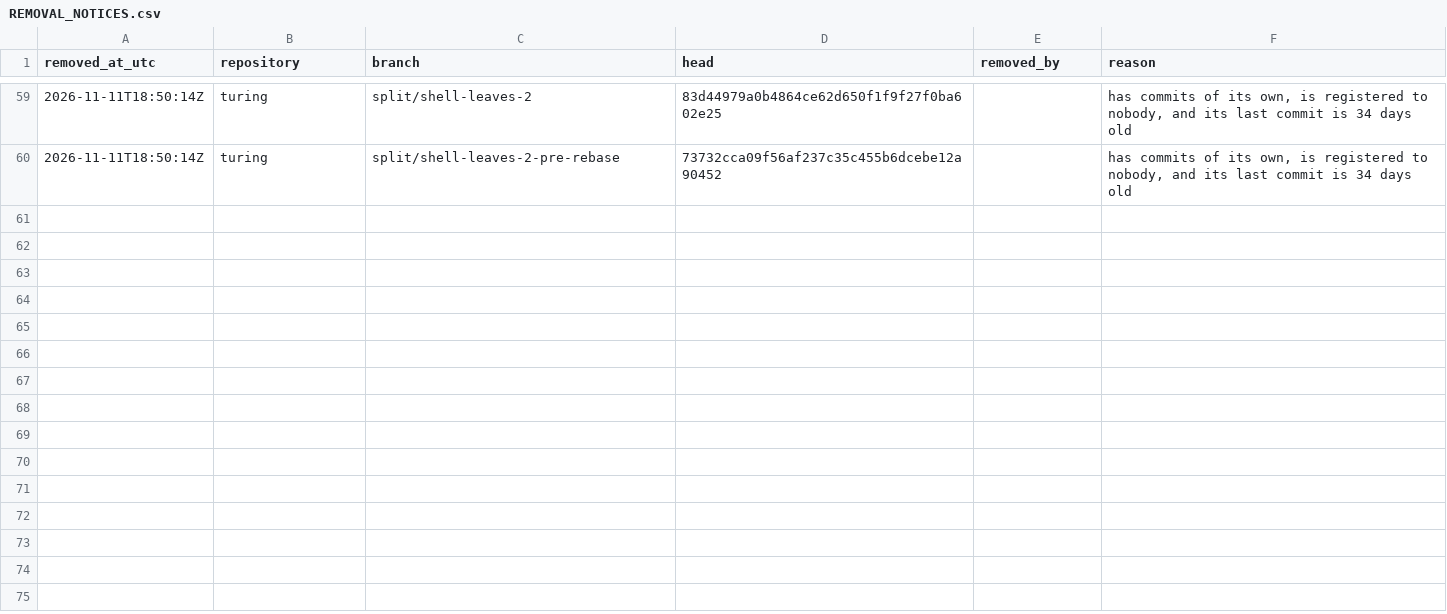
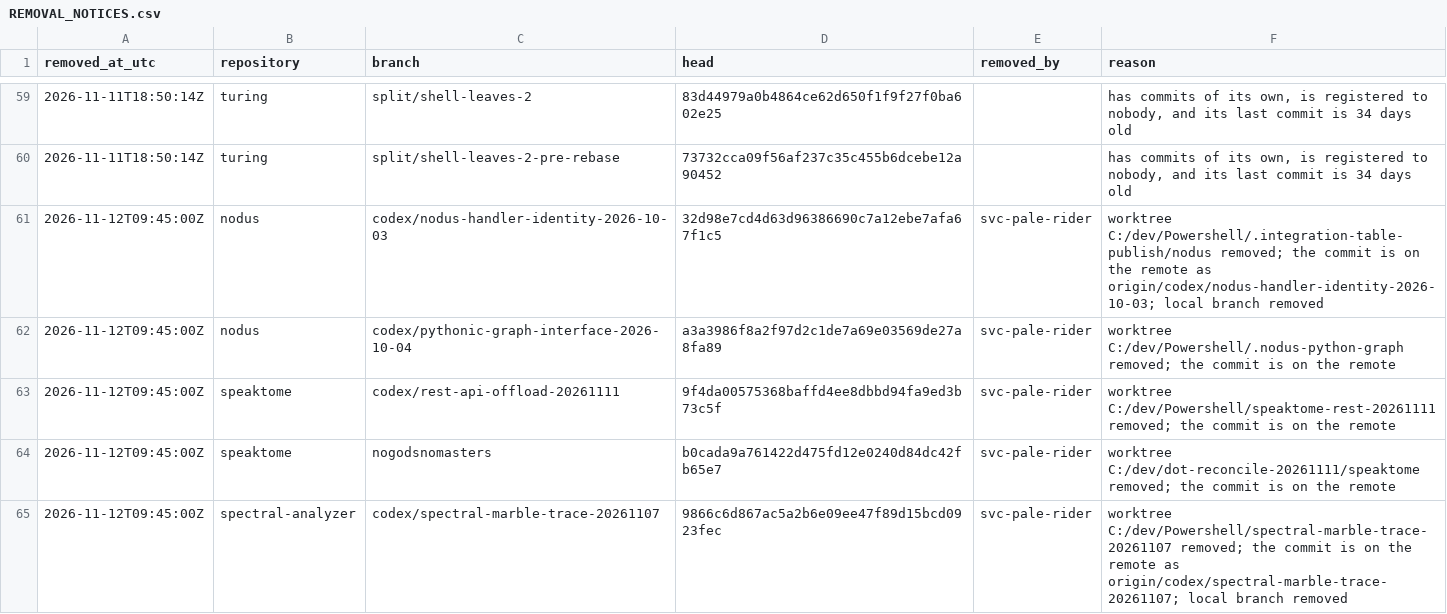
Before and after one commit to sangderenard/nogodsnomasters, a CSV file: REMOVAL_NOTICES.csv, drawn as a sheet; only a part is shown, gaps mark what is left out; the diff covers the shown part only; the diff names each change by its address in the sheet, - before the commit and + after, or states it on an @@ line.

Commit message:
Removal notices: 79 records

```diff
--- a/REMOVAL_NOTICES.csv
+++ b/REMOVAL_NOTICES.csv
+row 61: 2026-11-12T09:45:00Z | nodus | codex/nodus-handler-identity-2026-10-03 | 32d98e7cd4d63d96386690c7a12ebe7afa67f1c5 | svc-pale-rider | worktree C:/dev/Powershell/.integration-table-publish/nodus removed; the commit is on the remote as origin/codex/nodus-handler-identity-2026-10-03; local branch removed
+row 62: 2026-11-12T09:45:00Z | nodus | codex/pythonic-graph-interface-2026-10-04 | a3a3986f8a2f97d2c1de7a69e03569de27a8fa89 | svc-pale-rider | worktree C:/dev/Powershell/.nodus-python-graph removed; the commit is on the remote
+row 63: 2026-11-12T09:45:00Z | speaktome | codex/rest-api-offload-20261111 | 9f4da00575368baffd4ee8dbbd94fa9ed3b73c5f | svc-pale-rider | worktree C:/dev/Powershell/speaktome-rest-20261111 removed; the commit is on the remote
+row 64: 2026-11-12T09:45:00Z | speaktome | nogodsnomasters | b0cada9a761422d475fd12e0240d84dc42fb65e7 | svc-pale-rider | worktree C:/dev/dot-reconcile-20261111/speaktome removed; the commit is on the remote
+row 65: 2026-11-12T09:45:00Z | spectral-analyzer | codex/spectral-marble-trace-20261107 | 9866c6d867ac5a2b6e09ee47f89d15bcd0923fec | svc-pale-rider | worktree C:/dev/Powershell/spectral-marble-trace-20261107 removed; the commit is on the remote as origin/codex/spectral-marble-trace-20261107; local branch removed
```
Also changed, not shown: 15 added rows elsewhere in this file.
